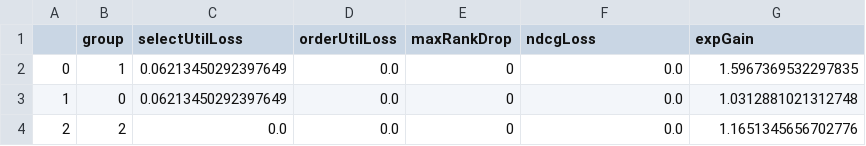
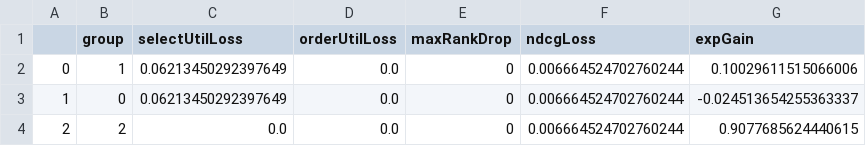
Before and after one commit to MilkaLichtblau/Multinomial_FA-IR, a CSV file: experiments/dataExperiments/results/COMPAS/evalAndPlots/age/k=100_p=[0.3,0.2,0.5]_cfaHalfResult.csv, drawn as a sheet.

```diff
--- a/experiments/dataExperiments/results/COMPAS/evalAndPlots/age/k=100_p=[0.3,0.2,0.5]_cfaHalfResult.csv
+++ b/experiments/dataExperiments/results/COMPAS/evalAndPlots/age/k=100_p=[0.3,0.2,0.5]_cfaHalfResult.csv
@@ -1,4 +1,4 @@
 ,group,selectUtilLoss,orderUtilLoss,maxRankDrop,ndcgLoss,expGain
-0,1,0.06213450292397649,0.0,0,0.0,1.5967369532297835
-1,0,0.06213450292397649,0.0,0,0.0,1.0312881021312748
-2,2,0.0,0.0,0,0.0,1.1651345656702776
+0,1,0.06213450292397649,0.0,0,0.006664524702760244,0.10029611515066006
+1,0,0.06213450292397649,0.0,0,0.006664524702760244,-0.024513654255363337
+2,2,0.0,0.0,0,0.006664524702760244,0.9077685624440615
```
Also changed, not shown: experiments/dataExperiments/results/COMPAS/evalAndPlots/age/k=100_p=[0.3,0.1,0.6]_cfaHalfResult.csv, experiments/dataExperiments/results/COMPAS/evalAndPlots/age/k=100_p=[0.3,0.3,0.4]_cfaHalfResult.csv, 37 other files.
